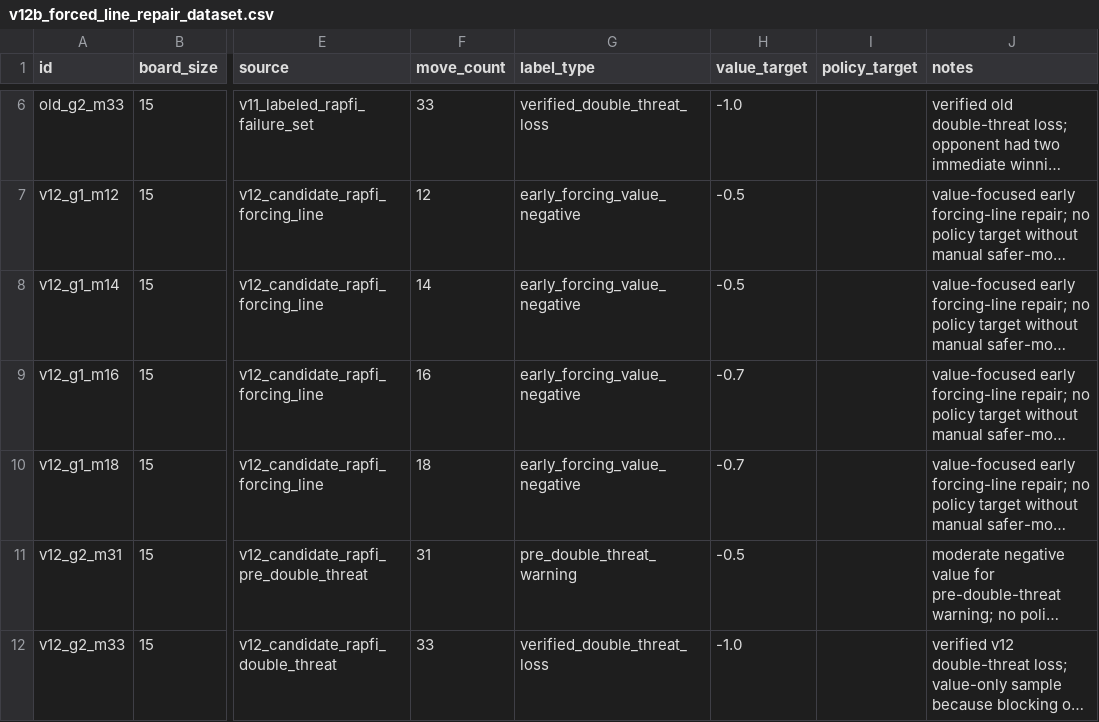
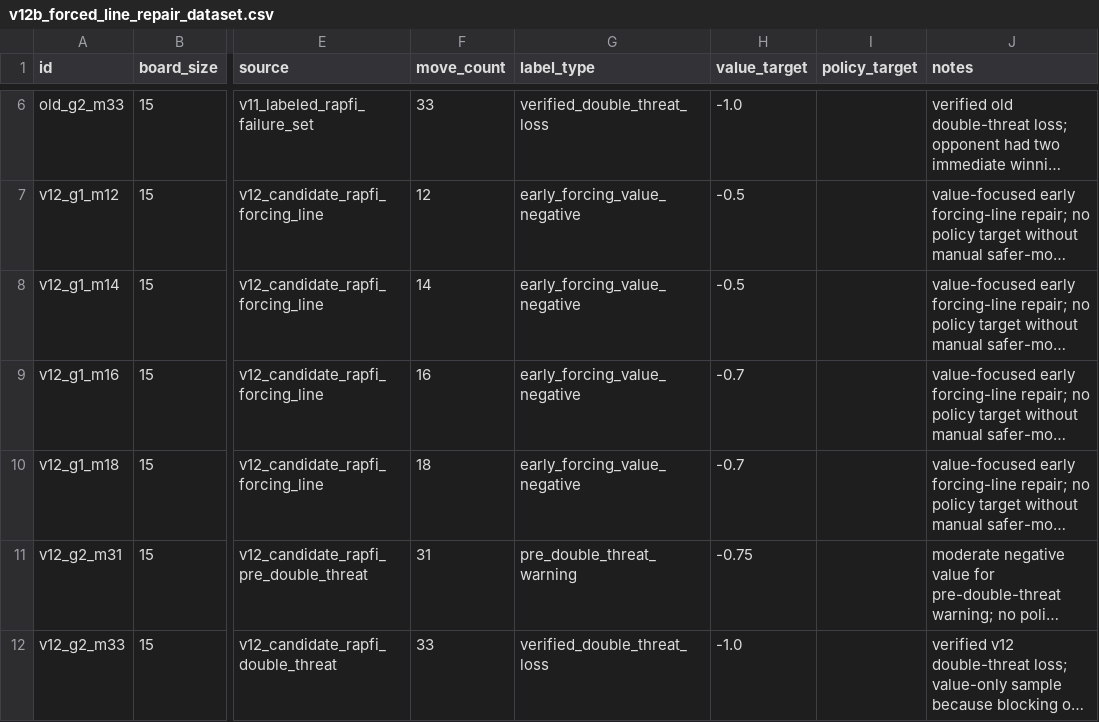
Before and after one commit to jingyifan112/neural-gomoku, a CSV file: analysis/v12b_forced_line_repair_dataset.csv, drawn as a sheet; only a part is shown, gaps mark what is left out; long unchanged cells end in …; the diff names each change by its address in the sheet, - before the commit and + after, or states it on an @@ line.

Commit message:
Tune v12b pre-double threat value target

```diff
--- a/analysis/v12b_forced_line_repair_dataset.csv
+++ b/analysis/v12b_forced_line_repair_dataset.csv
-H11 (value_target): -0.5
+H11 (value_target): -0.75
```
Also changed, not shown: 2 other files.
